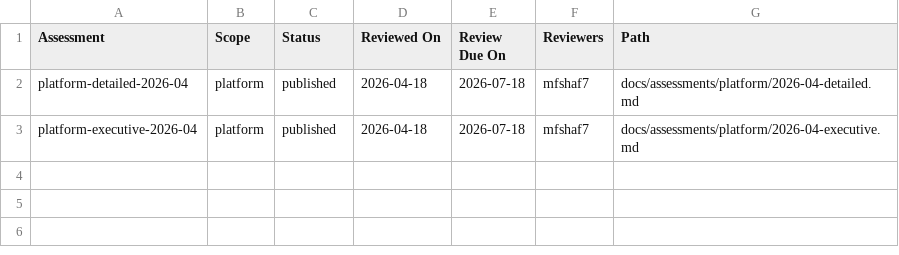
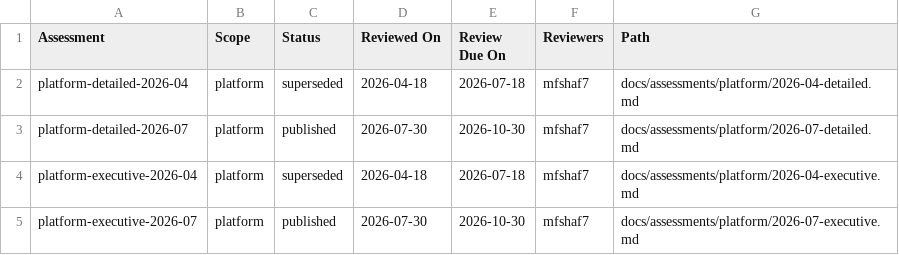
Before and after one commit to mfshaf7/security-architecture, a CSV file: registers/csv/assessment-inventory.csv, drawn as a sheet.

Commit message:
Refresh platform security evidence (#90)
Co-authored-by: mfshaf7 <mfshaf7@users.noreply.github.com>

```diff
--- a/registers/csv/assessment-inventory.csv
+++ b/registers/csv/assessment-inventory.csv
@@ -1,3 +1,5 @@
 Assessment,Scope,Status,Reviewed On,Review Due On,Reviewers,Path
-platform-detailed-2026-04,platform,published,2026-04-18,2026-07-18,mfshaf7,docs/assessments/platform/2026-04-detailed.md
-platform-executive-2026-04,platform,published,2026-04-18,2026-07-18,mfshaf7,docs/assessments/platform/2026-04-executive.md
+platform-detailed-2026-04,platform,superseded,2026-04-18,2026-07-18,mfshaf7,docs/assessments/platform/2026-04-detailed.md
+platform-detailed-2026-07,platform,published,2026-07-30,2026-10-30,mfshaf7,docs/assessments/platform/2026-07-detailed.md
+platform-executive-2026-04,platform,superseded,2026-04-18,2026-07-18,mfshaf7,docs/assessments/platform/2026-04-executive.md
+platform-executive-2026-07,platform,published,2026-07-30,2026-10-30,mfshaf7,docs/assessments/platform/2026-07-executive.md
```
Also changed, not shown: registers/csv/findings-register.csv, registers/csv/risk-register.csv, 10 other files.
